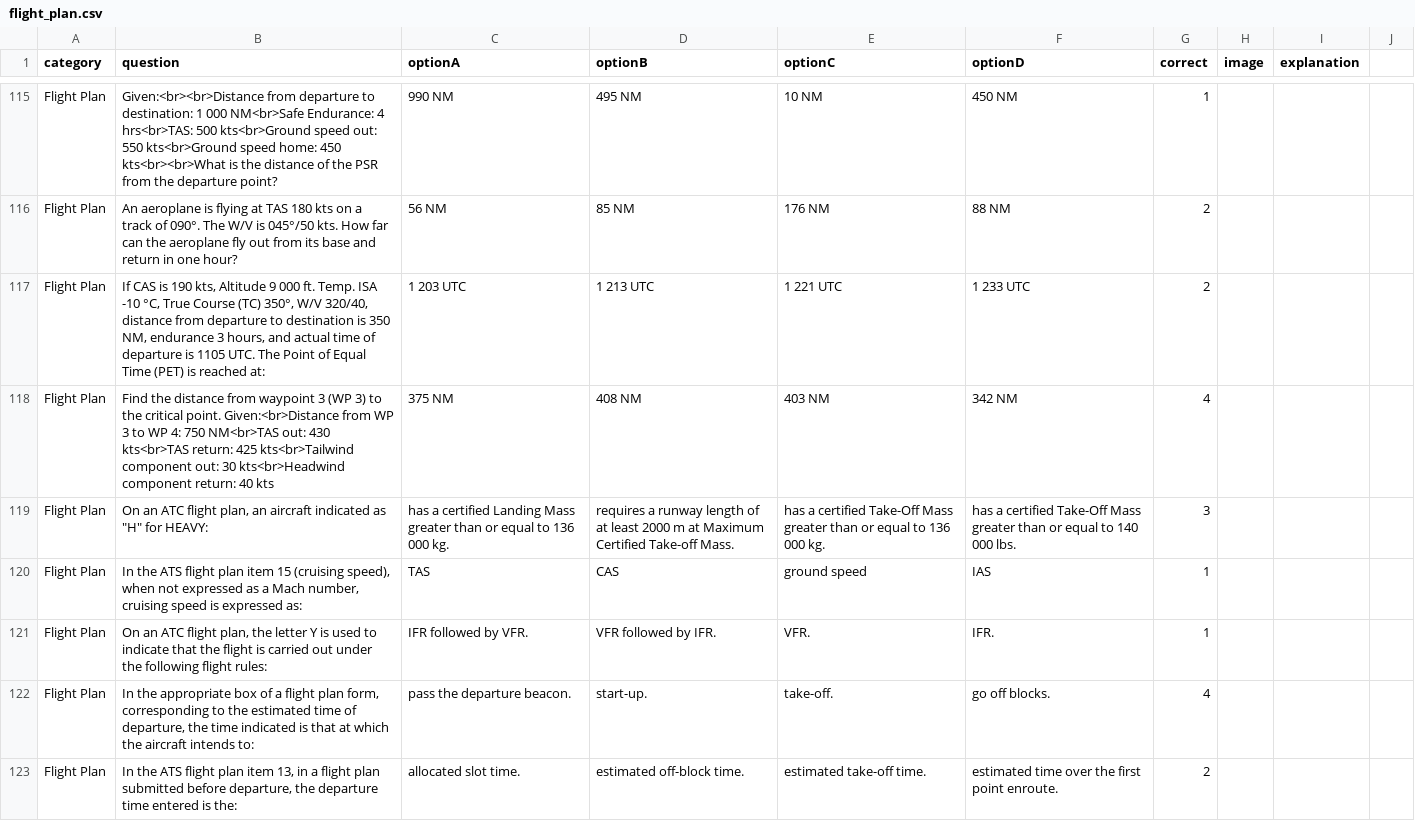
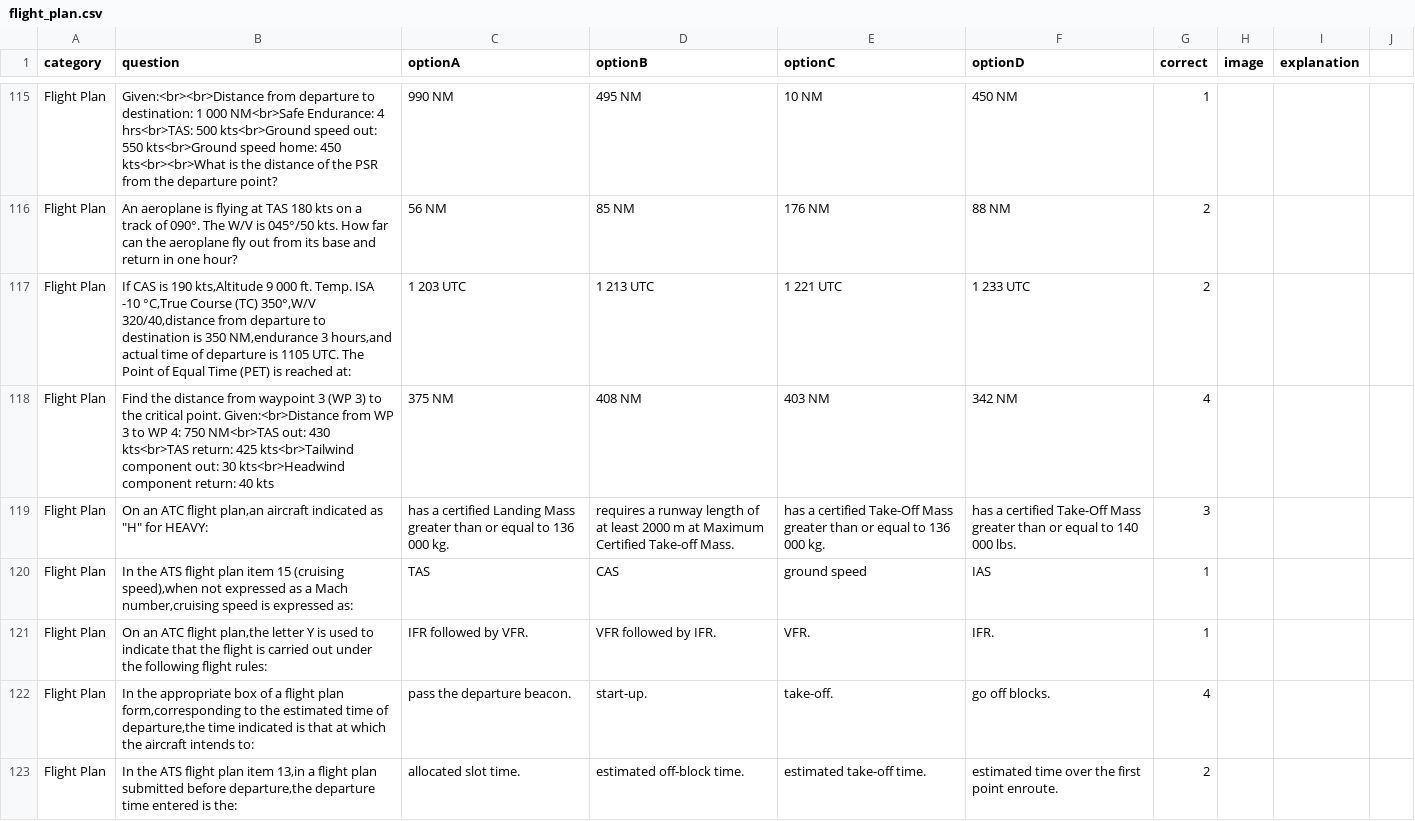
Before and after one commit to Georgesk1997/ETIHAD, a CSV file: categories/flight_plan.csv, drawn as a sheet; only a part is shown, gaps mark what is left out; the diff covers the shown part only.

Commit message:
Update flight_plan.csv

```diff
--- a/categories/flight_plan.csv
+++ b/categories/flight_plan.csv
@@ -117,8 +117,8 @@ Flight Plan,Given:<br><br>Distance from departure to destination: 1 000 NM<br>Sa
 Flight Plan,An aeroplane is flying at TAS 180 kts on a track of 090°. The W/V is 045°/50 kts. How far can the aeroplane fly out from its base and return in one hour?,56 NM,85 NM,176 NM,88 NM,2,,
-Flight Plan,"If CAS is 190 kts, Altitude 9 000 ft. Temp. ISA -10 °C, True Course (TC) 350°, W/V 320/40, distance from departure to destination is 350 NM, endurance 3 hours, and actual time of departure is 1105 UTC. The Point of Equal Time (PET) is reached at:",1 203 UTC,1 213 UTC,1 221 UTC,1 233 UTC,2,,
+Flight Plan,"If CAS is 190 kts,Altitude 9 000 ft. Temp. ISA -10 °C,True Course (TC) 350°,W/V 320/40,distance from departure to destination is 350 NM,endurance 3 hours,and actual time of departure is 1105 UTC. The Point of Equal Time (PET) is reached at:",1 203 UTC,1 213 UTC,1 221 UTC,1 233 UTC,2,,
 Flight Plan,Find the distance from waypoint 3 (WP 3) to the critical point. Given:<br>Distance from WP 3 to WP 4: 750 NM<br>TAS out: 430 kts<br>TAS return: 425 kts<br>Tailwind component out: 30 kts<br>Headwind component return: 40 kts,375 NM,408 NM,403 NM,342 NM,4,,
-Flight Plan,"On an ATC flight plan, an aircraft indicated as ""H"" for HEAVY:",has a certified Landing Mass greater than or equal to 136 000 kg.,requires a runway length of at least 2000 m at Maximum Certified Take-off Mass.,has a certified Take-Off Mass greater than or equal to 136 000 kg.,has a certified Take-Off Mass greater than or equal to 140 000 lbs.,3,,
-Flight Plan,"In the ATS flight plan item 15 (cruising speed), when not expressed as a Mach number, cruising speed is expressed as:",TAS,CAS,ground speed,IAS,1,,
-Flight Plan,"On an ATC flight plan, the letter Y is used to indicate that the flight is carried out under the following flight rules:",IFR followed by VFR.,VFR followed by IFR.,VFR.,IFR.,1,,
-Flight Plan,"In the appropriate box of a flight plan form, corresponding to the estimated time of departure, the time indicated is that at which the aircraft intends to:",pass the departure beacon.,start-up.,take-off.,go off blocks.,4,,
-Flight Plan,"In the ATS flight plan item 13, in a flight plan submitted before departure, the departure time entered is the:",allocated slot time.,estimated off-block time.,estimated take-off time.,estimated time over the first point enroute.,2,,
+Flight Plan,"On an ATC flight plan,an aircraft indicated as ""H"" for HEAVY:",has a certified Landing Mass greater than or equal to 136 000 kg.,requires a runway length of at least 2000 m at Maximum Certified Take-off Mass.,has a certified Take-Off Mass greater than or equal to 136 000 kg.,has a certified Take-Off Mass greater than or equal to 140 000 lbs.,3,,
+Flight Plan,"In the ATS flight plan item 15 (cruising speed),when not expressed as a Mach number,cruising speed is expressed as:",TAS,CAS,ground speed,IAS,1,,
+Flight Plan,"On an ATC flight plan,the letter Y is used to indicate that the flight is carried out under the following flight rules:",IFR followed by VFR.,VFR followed by IFR.,VFR.,IFR.,1,,
+Flight Plan,"In the appropriate box of a flight plan form,corresponding to the estimated time of departure,the time indicated is that at which the aircraft intends to:",pass the departure beacon.,start-up.,take-off.,go off blocks.,4,,
+Flight Plan,"In the ATS flight plan item 13,in a flight plan submitted before departure,the departure time entered is the:",allocated slot time.,estimated off-block time.,estimated take-off time.,estimated time over the first point enroute.,2,,
```
Also changed, not shown: 1 added row, 1 removed row and 116 edited cells elsewhere in this file.
